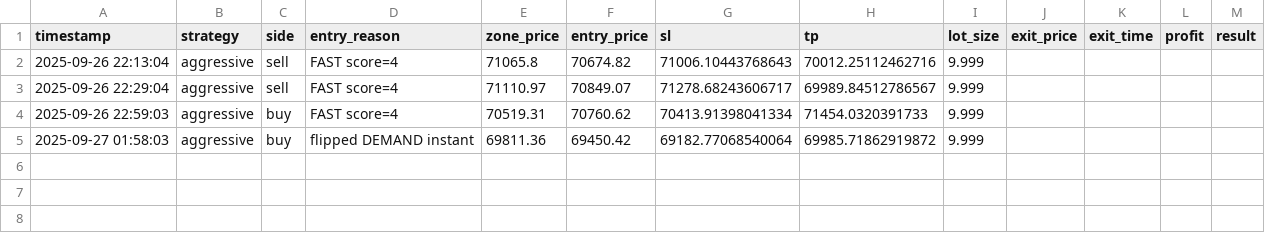
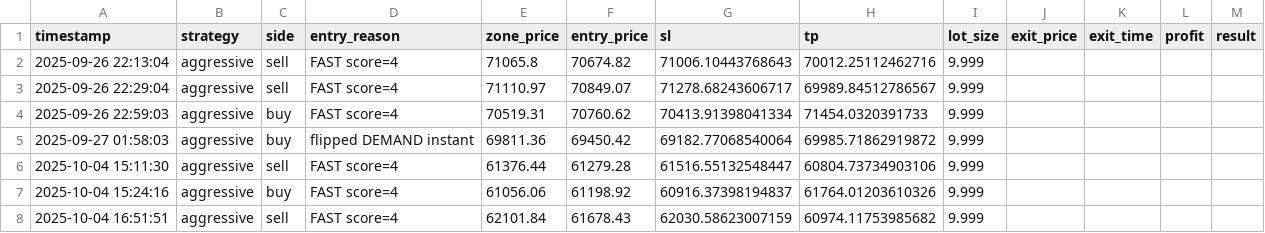
Before and after one commit to NawthviperCodes/vix75-scalper-bot, a CSV file: trade_log.csv, drawn as a sheet; the diff names each change by its address in the sheet, - before the commit and + after, or states it on an @@ line.

```diff
--- a/trade_log.csv
+++ b/trade_log.csv
+row 6: 2025-10-04 15:11:30 | aggressive | sell | FAST score=4 | 61376.44 | 61279.28 | 61516.55132548447 | 60804.73734903106 | 9.999
+row 7: 2025-10-04 15:24:16 | aggressive | buy | FAST score=4 | 61056.06 | 61198.92 | 60916.37398194837 | 61764.01203610326 | 9.999
+row 8: 2025-10-04 16:51:51 | aggressive | sell | FAST score=4 | 62101.84 | 61678.43 | 62030.58623007159 | 60974.11753985682 | 9.999
```
Also changed, not shown: 5 other files.
